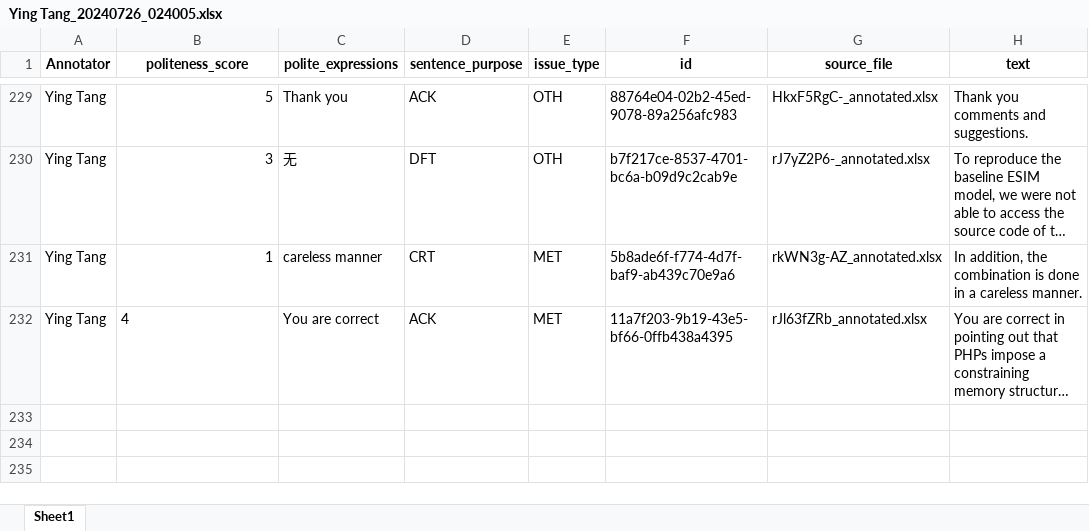
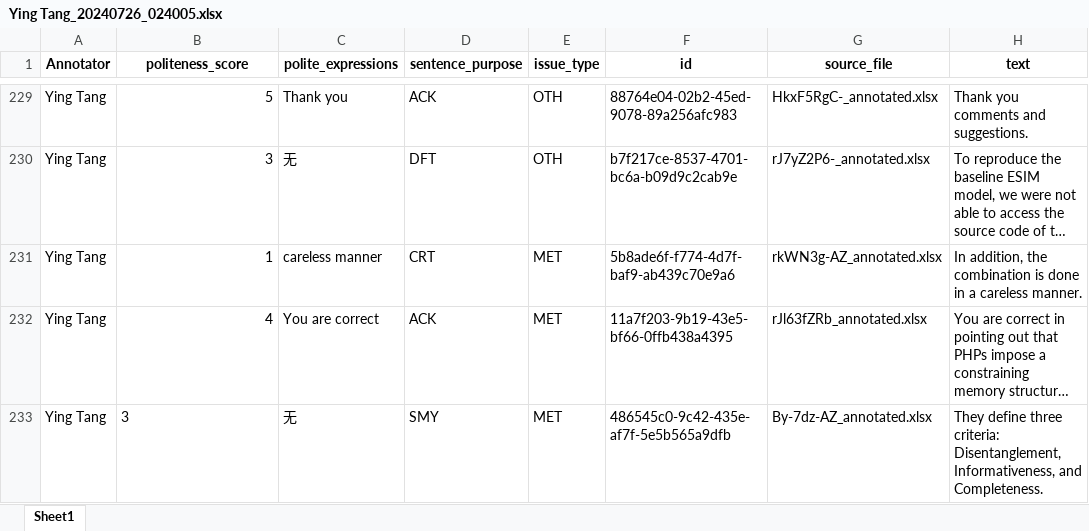
Before and after one commit to pariskang/CMLM-WangShuhe, an Excel workbook: annotations/Ying Tang_20240726_024005.xlsx, sheet Sheet1, drawn as a sheet; only a part is shown, gaps mark what is left out; long unchanged cells end in …; values as stored, in another font and other column widths than the file's, no borders; the diff names each change by its address in the sheet, - before the commit and + after, or states it on an @@ line.

Commit message:
Update annotations for Ying Tang

```diff
--- a/annotations/Ying Tang_20240726_024005.xlsx (sheet Sheet1)
+++ b/annotations/Ying Tang_20240726_024005.xlsx (sheet Sheet1)
-B232 alignment: left
+B232 alignment: right
+row 233: Ying Tang | 3 | 无 | SMY | MET | 486545c0-9c42-435e-af7f-5e5b565a9dfb | By-7dz-AZ_annotated.xlsx | They define three criteria: Disentanglement, Informativeness, and Completeness.
```
